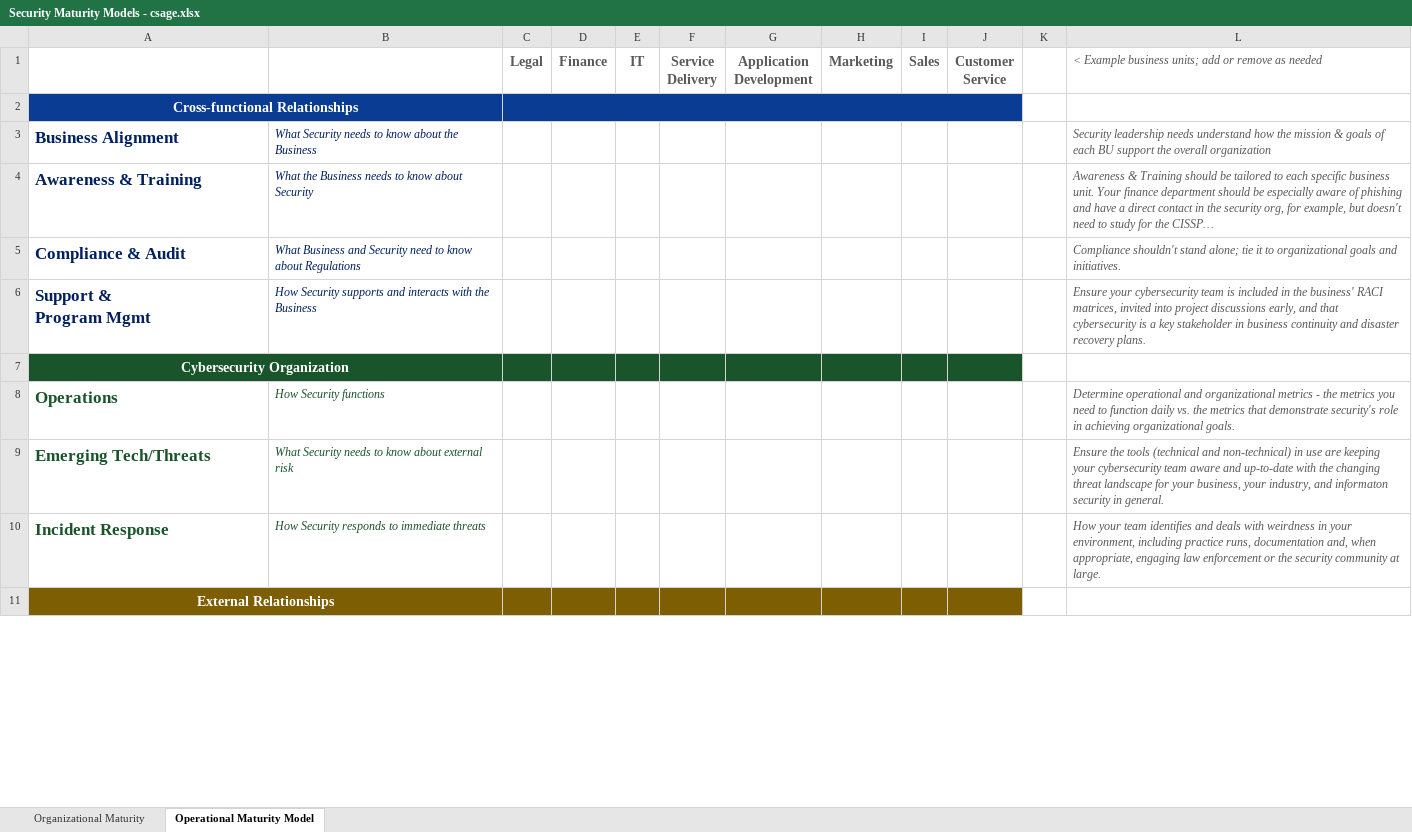
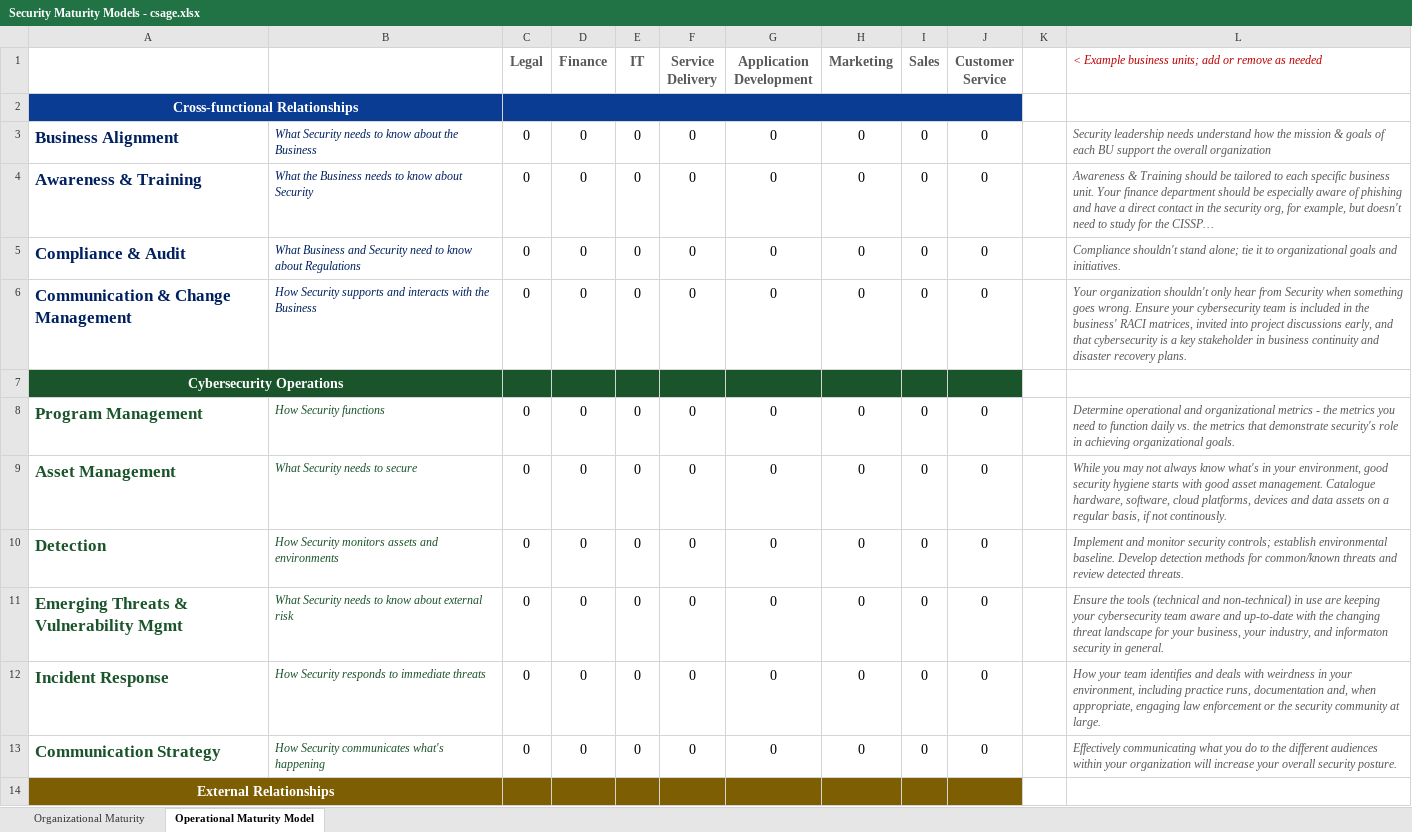
Before and after one commit to carlota/showmethemoney, an Excel workbook: Security Maturity Models - csage.xlsx, sheet Operational Maturity Model, drawn as a sheet; only a part is shown; values as stored, in another font and other column widths than the file's, no borders; removed rows and columns are numbered as before the commit, all else as after; ↵ is a line break in a cell; the diff covers the shown part only; the diff names each change by its address in the sheet, - before the commit and + after, or states it on an @@ line.

Commit message:
Strategy + Roadmap Examples
Added Example 1st year strategy plan and 4 year roadmap - use these as a starting point for making your strategy & roadmap

Maturity Models: Minor grammar/layout tweaks

```diff
--- a/Security Maturity Models - csage.xlsx (sheet Operational Maturity Model)
+++ b/Security Maturity Models - csage.xlsx (sheet Operational Maturity Model)
-L1 text colour: #595959
+L1 text colour: #C00000
-C3:C5 (Legal): (empty)
+C3:C5 (Legal): 0
-D3:D5 (Finance): (empty)
+D3:D5 (Finance): 0
-E3:E5 (IT): (empty)
+E3:E5 (IT): 0
-F3:F5 (Service Delivery): (empty)
+F3:F5 (Service Delivery): 0
-G3:G5 (Application Development): (empty)
+G3:G5 (Application Development): 0
-H3:H5 (Marketing): (empty)
+H3:H5 (Marketing): 0
-I3:I5 (Sales): (empty)
+I3:I5 (Sales): 0
-J3:J5 (Customer Service): (empty)
+J3:J5 (Customer Service): 0
-row 6: Support & ↵ Program Mgmt | How Security supports and interacts with the Business |  |  |  |  |  |  |  |  |  | Ensure your cybersecurity team is included in the business' RACI matrices, invited into project discussions early, and that cybersecurity is a key stakeholder in business continuity and disaster recovery plans.
+row 6: Communication & Change Management | How Security supports and interacts with the Business | 0 | 0 | 0 | 0 | 0 | 0 | 0 | 0 |  | Your organization shouldn't only hear from Security when something goes wrong. Ensure your cybersecurity team is included in the business' RACI matrices, invited into project discussions early, and that cybersecurity is a key stakeholder in business continuity and disaster recovery plans.
-A7: Cybersecurity Organization
+A7: Cybersecurity Operations
-row 8: Operations | How Security functions |  |  |  |  |  |  |  |  |  | Determine operational and organizational metrics - the metrics you need to function daily vs. the metrics that demonstrate security's role in achieving organizational goals.
-row 9: Emerging Tech/Threats | What Security needs to know about external risk |  |  |  |  |  |  |  |  |  | Ensure the tools (technical and non-technical) in use are keeping your cybersecurity team aware and up-to-date with the changing threat landscape for your business, your industry, and informaton security in general.
+row 8: Program Management | How Security functions | 0 | 0 | 0 | 0 | 0 | 0 | 0 | 0 |  | Determine operational and organizational metrics - the metrics you need to function daily vs. the metrics that demonstrate security's role in achieving organizational goals.
+row 9: Asset Management | What Security needs to secure | 0 | 0 | 0 | 0 | 0 | 0 | 0 | 0 |  | While you may not always know what's in your environment, good security hygiene starts with good asset management. Catalogue hardware, software, cloud platforms, devices and data assets on a regular basis, if not continously.
+row 10: Detection | How Security monitors assets and environments | 0 | 0 | 0 | 0 | 0 | 0 | 0 | 0 |  | Implement and monitor security controls; establish environmental baseline. Develop detection methods for common/known threats and review detected threats.
+row 11: Emerging Threats & Vulnerability Mgmt | What Security needs to know about external risk | 0 | 0 | 0 | 0 | 0 | 0 | 0 | 0 |  | Ensure the tools (technical and non-technical) in use are keeping your cybersecurity team aware and up-to-date with the changing threat landscape for your business, your industry, and informaton security in general.
-C12 (Legal): (empty)
+C12 (Legal): 0
-D12 (Finance): (empty)
+D12 (Finance): 0
-E12 (IT): (empty)
+E12 (IT): 0
-F12 (Service Delivery): (empty)
+F12 (Service Delivery): 0
-G12 (Application Development): (empty)
+G12 (Application Development): 0
-H12 (Marketing): (empty)
+H12 (Marketing): 0
-I12 (Sales): (empty)
+I12 (Sales): 0
-J12 (Customer Service): (empty)
+J12 (Customer Service): 0
+row 13: Communication Strategy | How Security communicates what's happening | 0 | 0 | 0 | 0 | 0 | 0 | 0 | 0 |  | Effectively communicating what you do to the different audiences within your organization will increase your overall security posture.
```
Also changed, not shown: 1 added row, 1 removed row and 16 edited cells elsewhere in this sheet, 1 other file.
